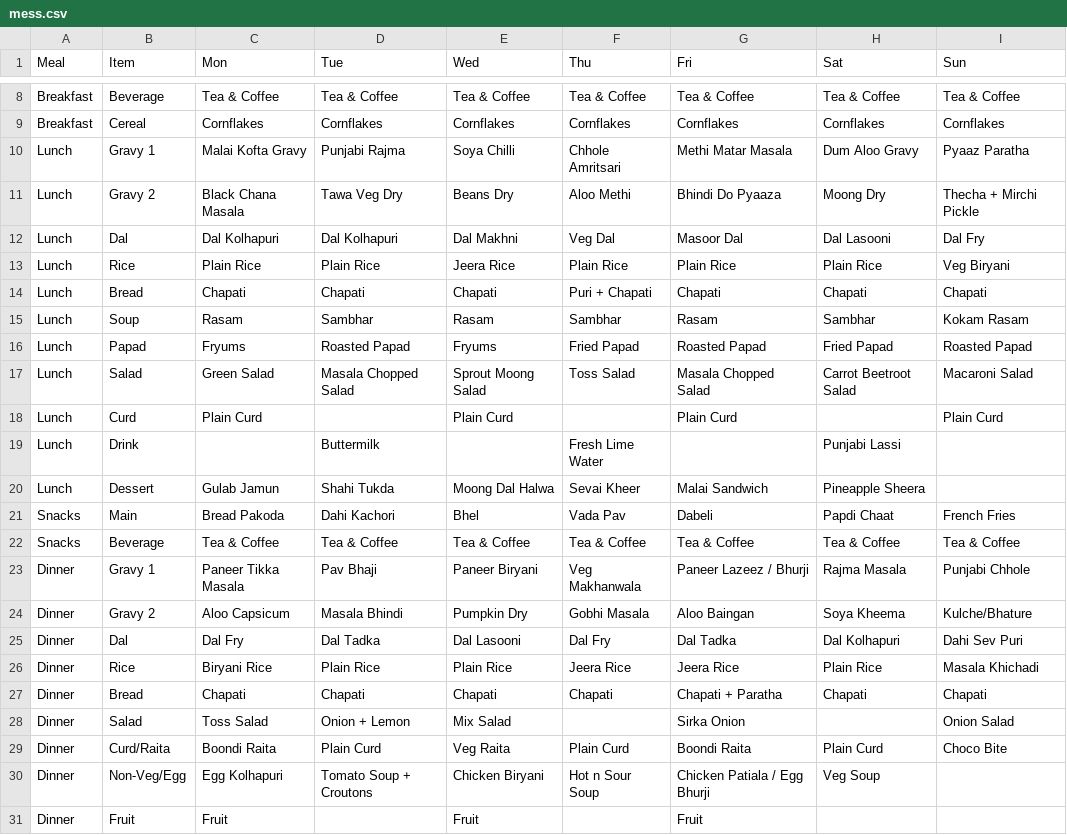
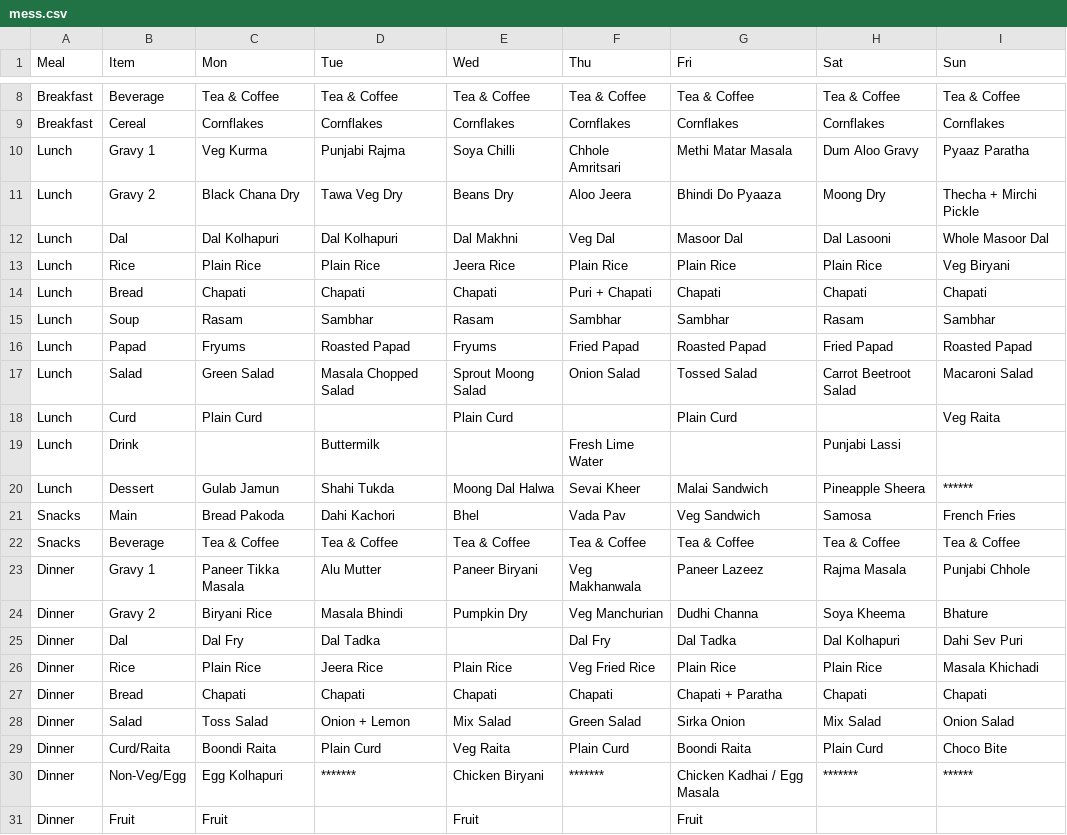
Before and after one commit to 0bx0/BPGC-mess-menu, a CSV file: mess.csv, drawn as a sheet; only a part is shown, gaps mark what is left out; the diff covers the shown part only.

Commit message:
Update menu, fix colors, improve swipe animation
- Updated mess.csv with latest menu data
- Color scheme: breakfast=yellow, lunch=red, snacks=blue, dinner=dark blue
- Fixed snacks color not appearing, dinner color now visible
- Interactive swipe with drag-follow and rubber-band physics
- Removed item-type labels and hover animations
- Treat asterisk CSV entries as empty
- Staggered item fade-in animations, pulsing active indicator
- Smart nav labels (Yesterday/Tomorrow)
- Bumped service worker cache to v25

```diff
--- a/mess.csv
+++ b/mess.csv
@@ -9,23 +9,23 @@ Breakfast,Beverage,Tea & Coffee,Tea & Coffee,Tea & Coffee,Tea & Coffee,Tea & Cof
 Breakfast,Cereal,Cornflakes,Cornflakes,Cornflakes,Cornflakes,Cornflakes,Cornflakes,Cornflakes
-Lunch,Gravy 1,Malai Kofta Gravy,Punjabi Rajma,Soya Chilli,Chhole Amritsari,Methi Matar Masala,Dum Aloo Gravy,Pyaaz Paratha
-Lunch,Gravy 2,Black Chana Masala,Tawa Veg Dry,Beans Dry,Aloo Methi,Bhindi Do Pyaaza,Moong Dry,Thecha + Mirchi Pickle
-Lunch,Dal,Dal Kolhapuri,Dal Kolhapuri,Dal Makhni,Veg Dal,Masoor Dal,Dal Lasooni,Dal Fry
+Lunch,Gravy 1,Veg Kurma,Punjabi Rajma,Soya Chilli,Chhole Amritsari,Methi Matar Masala,Dum Aloo Gravy,Pyaaz Paratha
+Lunch,Gravy 2,Black Chana Dry,Tawa Veg Dry,Beans Dry,Aloo Jeera,Bhindi Do Pyaaza,Moong Dry,Thecha + Mirchi Pickle
+Lunch,Dal,Dal Kolhapuri,Dal Kolhapuri,Dal Makhni,Veg Dal,Masoor Dal,Dal Lasooni,Whole Masoor Dal
 Lunch,Rice,Plain Rice,Plain Rice,Jeera Rice,Plain Rice,Plain Rice,Plain Rice,Veg Biryani
 Lunch,Bread,Chapati,Chapati,Chapati,Puri + Chapati,Chapati,Chapati,Chapati
-Lunch,Soup,Rasam,Sambhar,Rasam,Sambhar,Rasam,Sambhar,Kokam Rasam
+Lunch,Soup,Rasam,Sambhar,Rasam,Sambhar,Sambhar,Rasam,Sambhar
 Lunch,Papad,Fryums,Roasted Papad,Fryums,Fried Papad,Roasted Papad,Fried Papad,Roasted Papad
-Lunch,Salad,Green Salad,Masala Chopped Salad,Sprout Moong Salad,Toss Salad,Masala Chopped Salad,Carrot Beetroot Salad,Macaroni Salad
-Lunch,Curd,Plain Curd,,Plain Curd,,Plain Curd,,Plain Curd
+Lunch,Salad,Green Salad,Masala Chopped Salad,Sprout Moong Salad,Onion Salad,Tossed Salad,Carrot Beetroot Salad,Macaroni Salad
+Lunch,Curd,Plain Curd,,Plain Curd,,Plain Curd,,Veg Raita
 Lunch,Drink,,Buttermilk,,Fresh Lime Water,,Punjabi Lassi,
-Lunch,Dessert,Gulab Jamun,Shahi Tukda,Moong Dal Halwa,Sevai Kheer,Malai Sandwich,Pineapple Sheera,
-Snacks,Main,Bread Pakoda,Dahi Kachori,Bhel,Vada Pav,Dabeli,Papdi Chaat,French Fries
+Lunch,Dessert,Gulab Jamun,Shahi Tukda,Moong Dal Halwa,Sevai Kheer,Malai Sandwich,Pineapple Sheera,******
+Snacks,Main,Bread Pakoda,Dahi Kachori,Bhel,Vada Pav,Veg Sandwich,Samosa,French Fries
 Snacks,Beverage,Tea & Coffee,Tea & Coffee,Tea & Coffee,Tea & Coffee,Tea & Coffee,Tea & Coffee,Tea & Coffee
-Dinner,Gravy 1,Paneer Tikka Masala,Pav Bhaji,Paneer Biryani,Veg Makhanwala,Paneer Lazeez / Bhurji,Rajma Masala,Punjabi Chhole
-Dinner,Gravy 2,Aloo Capsicum,Masala Bhindi,Pumpkin Dry,Gobhi Masala,Aloo Baingan,Soya Kheema,Kulche/Bhature
-Dinner,Dal,Dal Fry,Dal Tadka,Dal Lasooni,Dal Fry,Dal Tadka,Dal Kolhapuri,Dahi Sev Puri
-Dinner,Rice,Biryani Rice,Plain Rice,Plain Rice,Jeera Rice,Jeera Rice,Plain Rice,Masala Khichadi
+Dinner,Gravy 1,Paneer Tikka Masala,Alu Mutter,Paneer Biryani,Veg Makhanwala,Paneer Lazeez,Rajma Masala,Punjabi Chhole
+Dinner,Gravy 2,Biryani Rice,Masala Bhindi,Pumpkin Dry,Veg Manchurian,Dudhi Channa,Soya Kheema,Bhature
+Dinner,Dal,Dal Fry,Dal Tadka,,Dal Fry,Dal Tadka,Dal Kolhapuri,Dahi Sev Puri
+Dinner,Rice,Plain Rice,Jeera Rice,Plain Rice,Veg Fried Rice,Plain Rice,Plain Rice,Masala Khichadi
 Dinner,Bread,Chapati,Chapati,Chapati,Chapati,Chapati + Paratha,Chapati,Chapati
-Dinner,Salad,Toss Salad,Onion + Lemon,Mix Salad,,Sirka Onion,,Onion Salad
+Dinner,Salad,Toss Salad,Onion + Lemon,Mix Salad,Green Salad,Sirka Onion,Mix Salad,Onion Salad
 Dinner,Curd/Raita,Boondi Raita,Plain Curd,Veg Raita,Plain Curd,Boondi Raita,Plain Curd,Choco Bite
-Dinner,Non-Veg/Egg,Egg Kolhapuri,Tomato Soup + Croutons,Chicken Biryani,Hot n Sour Soup,Chicken Patiala / Egg Bhurji,Veg Soup,
+Dinner,Non-Veg/Egg,Egg Kolhapuri,*******,Chicken Biryani,*******,Chicken Kadhai / Egg Masala,*******,******
 Dinner,Fruit,Fruit,,Fruit,,Fruit,,
```
Also changed, not shown: 5 edited cells elsewhere in this file, 4 other files.
